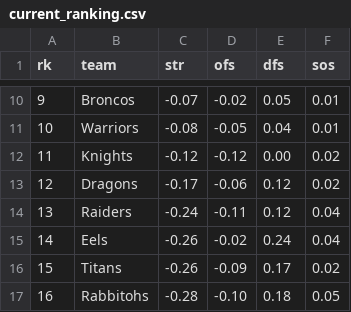
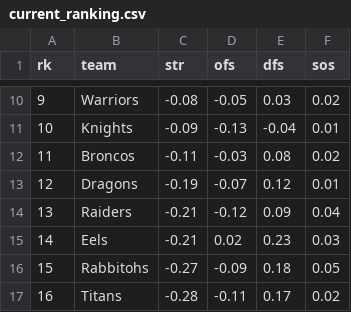
Before and after one commit to octonion/rugby, a CSV file: nrl/sos/current_ranking.csv, drawn as a sheet; only a part is shown, gaps mark what is left out; the diff covers the shown part only.

```diff
--- a/nrl/sos/current_ranking.csv
+++ b/nrl/sos/current_ranking.csv
@@ -10,8 +10,8 @@ rk,team,str,ofs,dfs,sos
-9,Broncos,-0.07,-0.02,0.05,0.01
-10,Warriors,-0.08,-0.05,0.04,0.01
-11,Knights,-0.12,-0.12,0.00,0.02
-12,Dragons,-0.17,-0.06,0.12,0.02
-13,Raiders,-0.24,-0.11,0.12,0.04
-14,Eels,-0.26,-0.02,0.24,0.04
-15,Titans,-0.26,-0.09,0.17,0.02
-16,Rabbitohs,-0.28,-0.10,0.18,0.05
+9,Warriors,-0.08,-0.05,0.03,0.02
+10,Knights,-0.09,-0.13,-0.04,0.01
+11,Broncos,-0.11,-0.03,0.08,0.02
+12,Dragons,-0.19,-0.07,0.12,0.01
+13,Raiders,-0.21,-0.12,0.09,0.04
+14,Eels,-0.21,0.02,0.23,0.03
+15,Rabbitohs,-0.27,-0.09,0.18,0.05
+16,Titans,-0.28,-0.11,0.17,0.02
```
Also changed, not shown: 32 edited cells elsewhere in this file, nrl/csv/nrl-2024-UTC.csv, 4 other files.
